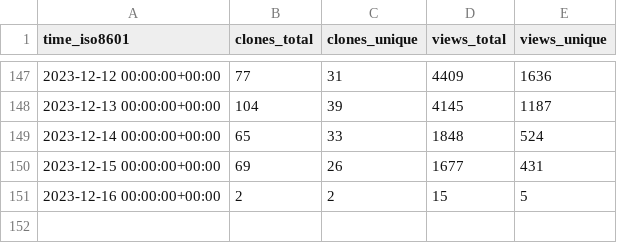
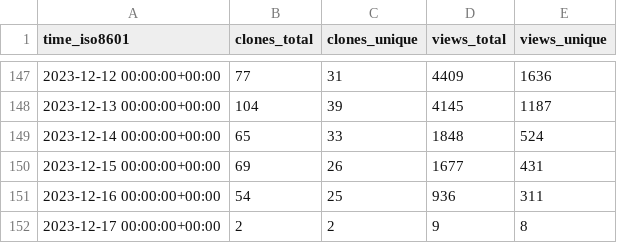
Before and after one commit to hokhyk/superduperdb, a CSV file: SuperDuperDB/superduperdb/ghrs-data/views_clones_aggregate.csv, drawn as a sheet; only a part is shown, gaps mark what is left out.

```diff
--- a/SuperDuperDB/superduperdb/ghrs-data/views_clones_aggregate.csv
+++ b/SuperDuperDB/superduperdb/ghrs-data/views_clones_aggregate.csv
@@ -150,2 +150,3 @@ time_iso8601,clones_total,clones_unique,views_total,views_unique
 2023-12-15 00:00:00+00:00,69,26,1677,431
-2023-12-16 00:00:00+00:00,2,2,15,5
+2023-12-16 00:00:00+00:00,54,25,936,311
+2023-12-17 00:00:00+00:00,2,2,9,8
```
Also changed, not shown: 1 other file.
